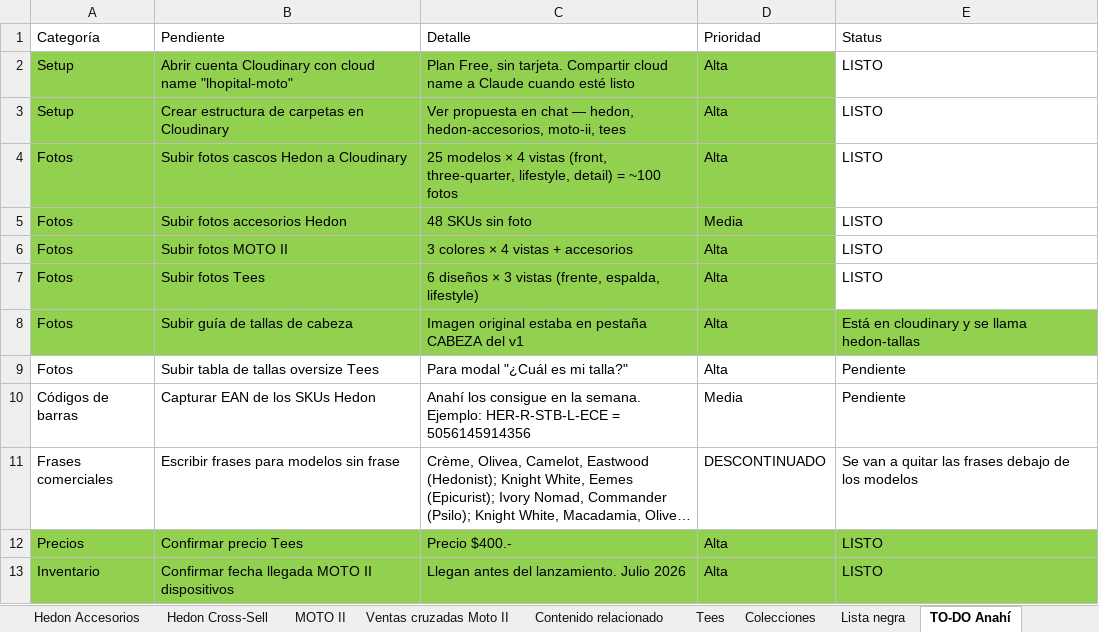
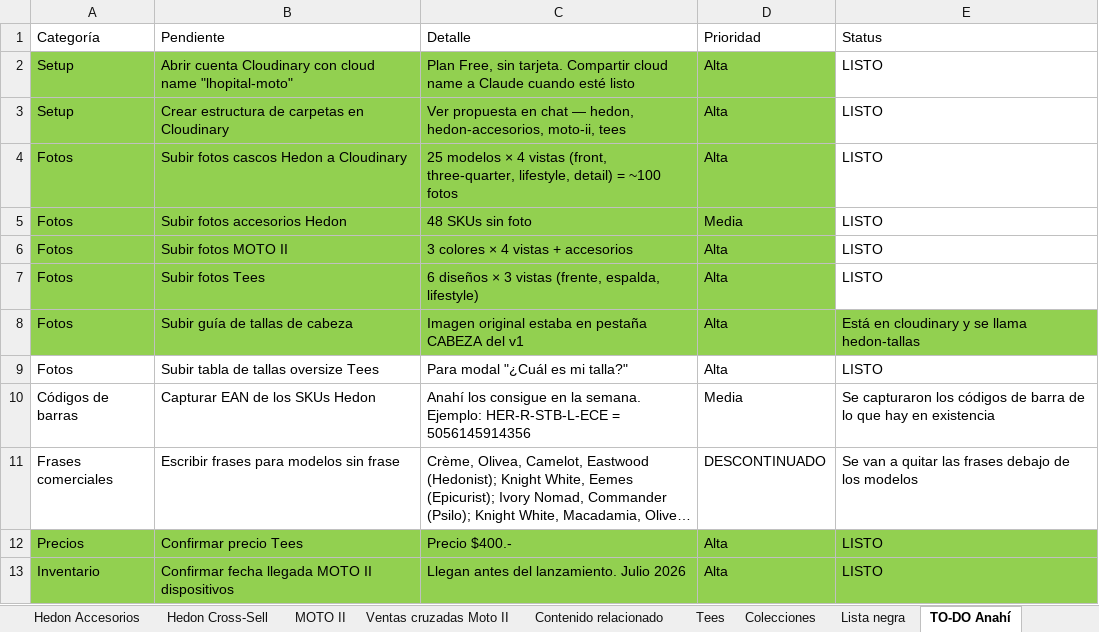
Before and after one commit to anahizaguirre-blip/lhopital-moto, an Excel workbook: Catalogo_Master_Lhopital-moto.xlsx, sheet TO-DO Anahí, drawn as a sheet; only a part is shown; long unchanged cells end in …; values as stored, in another font and other column widths than the file's, no borders; the diff names each change by its address in the sheet, - before the commit and + after, or states it on an @@ line.

```diff
--- a/Catalogo_Master_Lhopital-moto.xlsx (sheet TO-DO Anahí)
+++ b/Catalogo_Master_Lhopital-moto.xlsx (sheet TO-DO Anahí)
-E9 (Status): Pendiente
+E9 (Status): LISTO
-E10 (Status): Pendiente
+E10 (Status): Se capturaron los códigos de barra de lo que hay en existencia
```
Also changed, not shown: sheet Hedon Cascos, sheet Hedon Accesorios, other sheet tabs, 14 other files.
